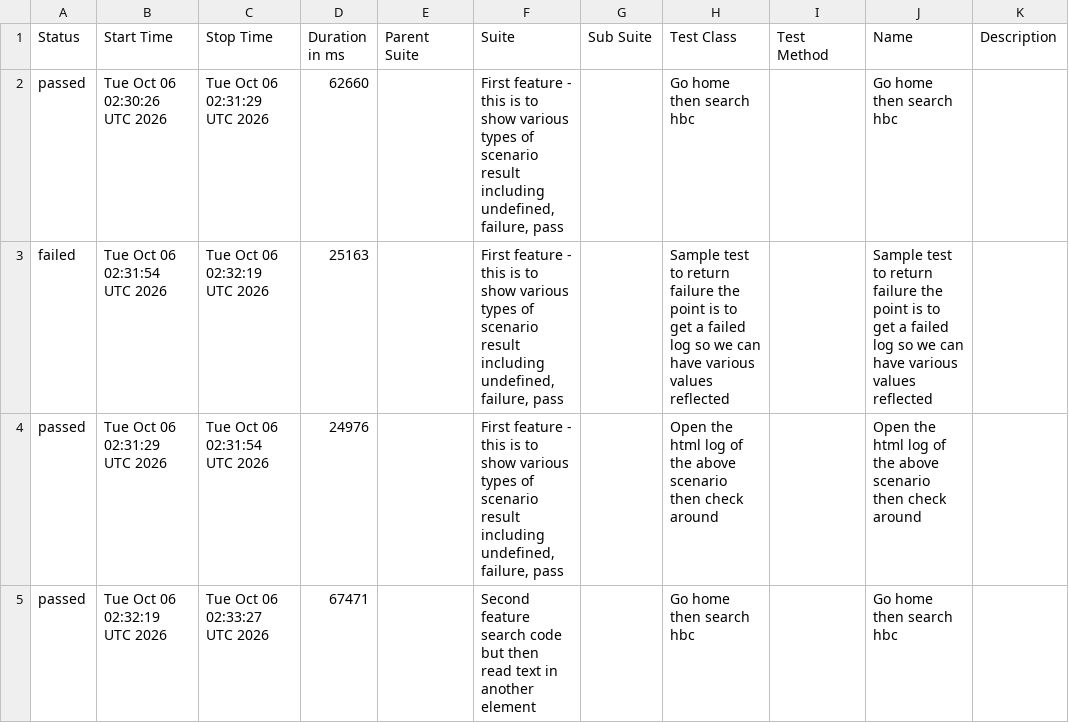
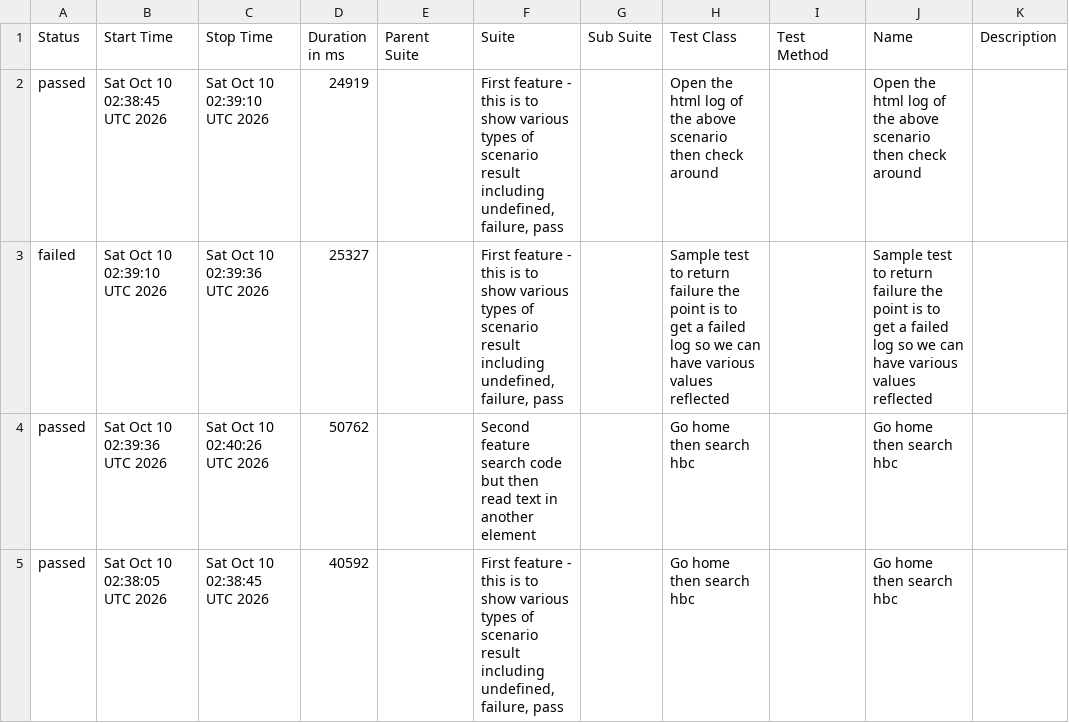
Before and after one commit to 11tdlong/repo11, a CSV file: tmp/allure-report/data/suites.csv, drawn as a sheet.

```diff
--- a/tmp/allure-report/data/suites.csv
+++ b/tmp/allure-report/data/suites.csv
@@ -1,5 +1,5 @@
 "Status","Start Time","Stop Time","Duration in ms","Parent Suite","Suite","Sub Suite","Test Class","Test Method","Name","Description"
-"passed","Tue Oct 06 02:30:26 UTC 2026","Tue Oct 06 02:31:29 UTC 2026","62660","","First feature - this is to show various types of scenario result including undefined, failure, pass","","Go home then search hbc","","Go home then search hbc",""
-"failed","Tue Oct 06 02:31:54 UTC 2026","Tue Oct 06 02:32:19 UTC 2026","25163","","First feature - this is to show various types of scenario result including undefined, failure, pass","","Sample test to return failure the point is to get a failed log so we can have various values reflected","","Sample test to return failure the point is to get a failed log so we can have various values reflected",""
-"passed","Tue Oct 06 02:31:29 UTC 2026","Tue Oct 06 02:31:54 UTC 2026","24976","","First feature - this is to show various types of scenario result including undefined, failure, pass","","Open the html log of the above scenario then check around","","Open the html log of the above scenario then check around",""
-"passed","Tue Oct 06 02:32:19 UTC 2026","Tue Oct 06 02:33:27 UTC 2026","67471","","Second feature search code but then read text in another element","","Go home then search hbc","","Go home then search hbc",""
+"passed","Sat Oct 10 02:38:45 UTC 2026","Sat Oct 10 02:39:10 UTC 2026","24919","","First feature - this is to show various types of scenario result including undefined, failure, pass","","Open the html log of the above scenario then check around","","Open the html log of the above scenario then check around",""
+"failed","Sat Oct 10 02:39:10 UTC 2026","Sat Oct 10 02:39:36 UTC 2026","25327","","First feature - this is to show various types of scenario result including undefined, failure, pass","","Sample test to return failure the point is to get a failed log so we can have various values reflected","","Sample test to return failure the point is to get a failed log so we can have various values reflected",""
+"passed","Sat Oct 10 02:39:36 UTC 2026","Sat Oct 10 02:40:26 UTC 2026","50762","","Second feature search code but then read text in another element","","Go home then search hbc","","Go home then search hbc",""
+"passed","Sat Oct 10 02:38:05 UTC 2026","Sat Oct 10 02:38:45 UTC 2026","40592","","First feature - this is to show various types of scenario result including undefined, failure, pass","","Go home then search hbc","","Go home then search hbc",""
```
Also changed, not shown: tmp/allure-report/data/behaviors.csv, 41 other files.
